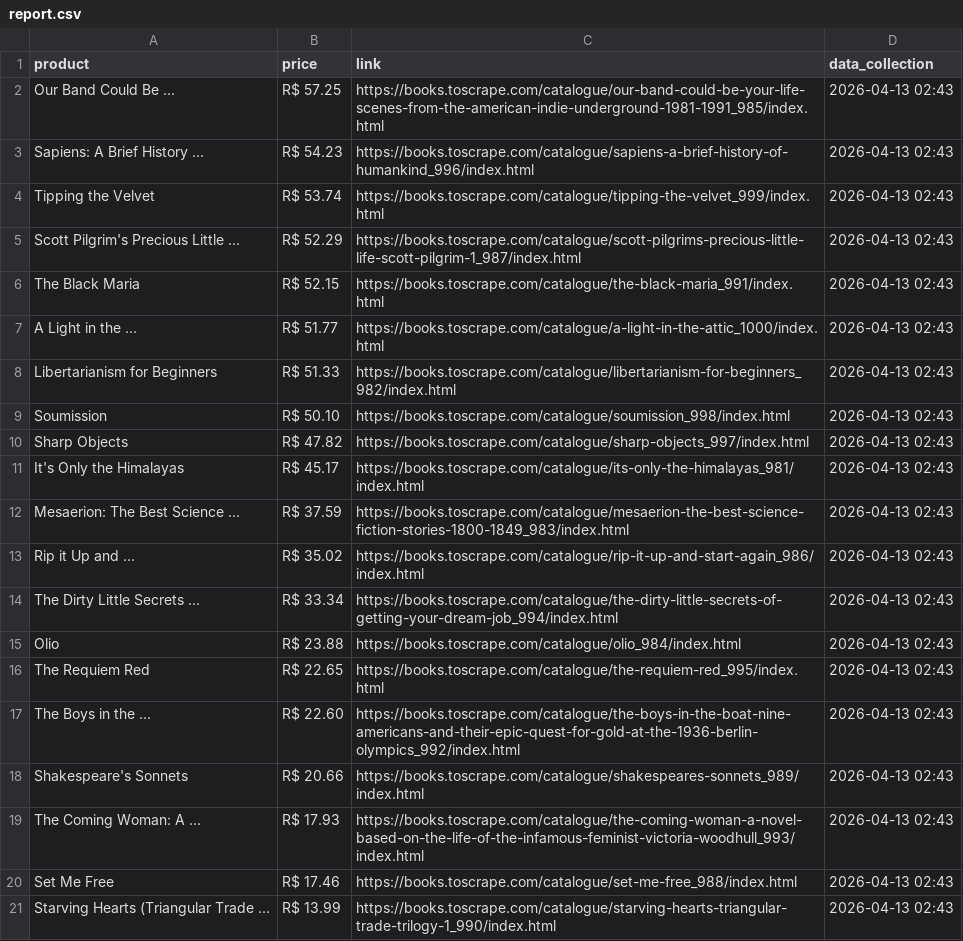
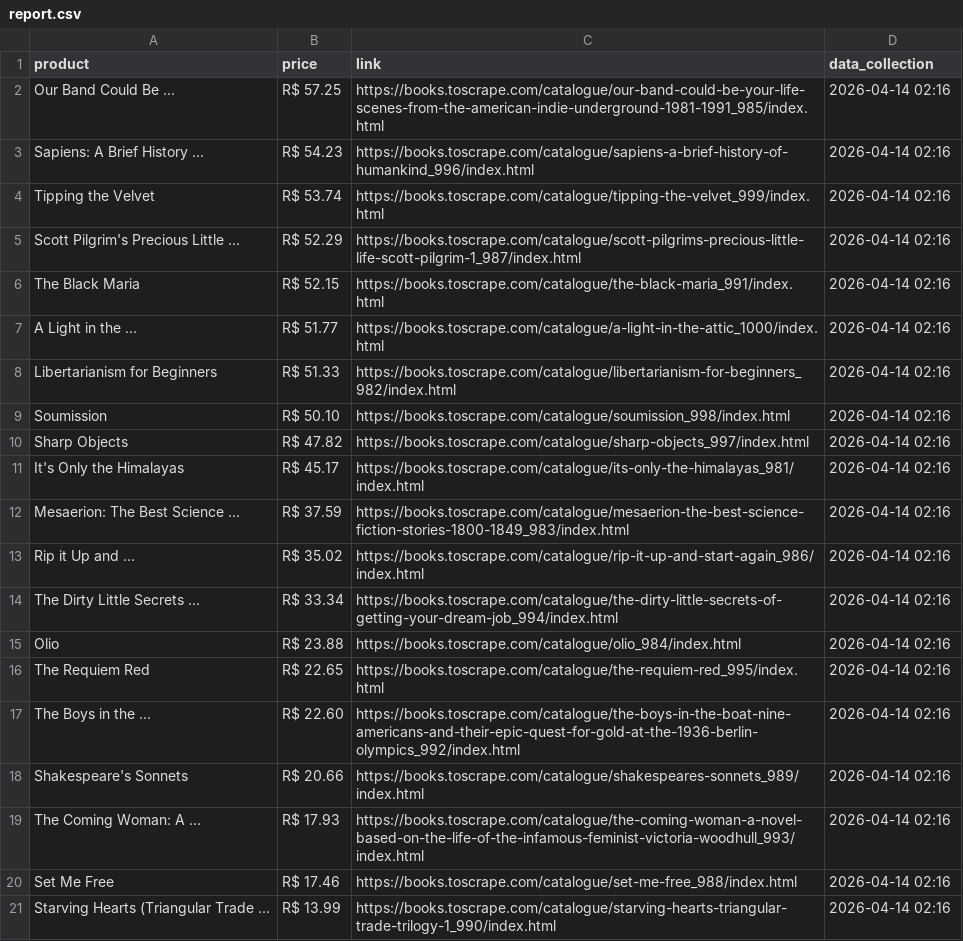
Before and after one commit to LuisGabrielGico/price-monitor, a CSV file: report.csv, drawn as a sheet.

```diff
--- a/report.csv
+++ b/report.csv
@@ -1,21 +1,21 @@
 product,price,link,data_collection
-Our Band Could Be ...,R$ 57.25,https://books.toscrape.com/catalogue/our-band-could-be-your-life-scenes-from-the-american-indie-underground-1981-1991_985/index.html,2026-04-13 02:43
-Sapiens: A Brief History ...,R$ 54.23,https://books.toscrape.com/catalogue/sapiens-a-brief-history-of-humankind_996/index.html,2026-04-13 02:43
-Tipping the Velvet,R$ 53.74,https://books.toscrape.com/catalogue/tipping-the-velvet_999/index.html,2026-04-13 02:43
-Scott Pilgrim's Precious Little ...,R$ 52.29,https://books.toscrape.com/catalogue/scott-pilgrims-precious-little-life-scott-pilgrim-1_987/index.html,2026-04-13 02:43
-The Black Maria,R$ 52.15,https://books.toscrape.com/catalogue/the-black-maria_991/index.html,2026-04-13 02:43
-A Light in the ...,R$ 51.77,https://books.toscrape.com/catalogue/a-light-in-the-attic_1000/index.html,2026-04-13 02:43
-Libertarianism for Beginners,R$ 51.33,https://books.toscrape.com/catalogue/libertarianism-for-beginners_982/index.html,2026-04-13 02:43
-Soumission,R$ 50.10,https://books.toscrape.com/catalogue/soumission_998/index.html,2026-04-13 02:43
-Sharp Objects,R$ 47.82,https://books.toscrape.com/catalogue/sharp-objects_997/index.html,2026-04-13 02:43
-It's Only the Himalayas,R$ 45.17,https://books.toscrape.com/catalogue/its-only-the-himalayas_981/index.html,2026-04-13 02:43
-Mesaerion: The Best Science ...,R$ 37.59,https://books.toscrape.com/catalogue/mesaerion-the-best-science-fiction-stories-1800-1849_983/index.html,2026-04-13 02:43
-Rip it Up and ...,R$ 35.02,https://books.toscrape.com/catalogue/rip-it-up-and-start-again_986/index.html,2026-04-13 02:43
-The Dirty Little Secrets ...,R$ 33.34,https://books.toscrape.com/catalogue/the-dirty-little-secrets-of-getting-your-dream-job_994/index.html,2026-04-13 02:43
-Olio,R$ 23.88,https://books.toscrape.com/catalogue/olio_984/index.html,2026-04-13 02:43
-The Requiem Red,R$ 22.65,https://books.toscrape.com/catalogue/the-requiem-red_995/index.html,2026-04-13 02:43
-The Boys in the ...,R$ 22.60,https://books.toscrape.com/catalogue/the-boys-in-the-boat-nine-americans-and-their-epic-quest-for-gold-at-the-1936-berlin-olympics_992/index.html,2026-04-13 02:43
-Shakespeare's Sonnets,R$ 20.66,https://books.toscrape.com/catalogue/shakespeares-sonnets_989/index.html,2026-04-13 02:43
-The Coming Woman: A ...,R$ 17.93,https://books.toscrape.com/catalogue/the-coming-woman-a-novel-based-on-the-life-of-the-infamous-feminist-victoria-woodhull_993/index.html,2026-04-13 02:43
-Set Me Free,R$ 17.46,https://books.toscrape.com/catalogue/set-me-free_988/index.html,2026-04-13 02:43
-Starving Hearts (Triangular Trade ...,R$ 13.99,https://books.toscrape.com/catalogue/starving-hearts-triangular-trade-trilogy-1_990/index.html,2026-04-13 02:43
+Our Band Could Be ...,R$ 57.25,https://books.toscrape.com/catalogue/our-band-could-be-your-life-scenes-from-the-american-indie-underground-1981-1991_985/index.html,2026-04-14 02:16
+Sapiens: A Brief History ...,R$ 54.23,https://books.toscrape.com/catalogue/sapiens-a-brief-history-of-humankind_996/index.html,2026-04-14 02:16
+Tipping the Velvet,R$ 53.74,https://books.toscrape.com/catalogue/tipping-the-velvet_999/index.html,2026-04-14 02:16
+Scott Pilgrim's Precious Little ...,R$ 52.29,https://books.toscrape.com/catalogue/scott-pilgrims-precious-little-life-scott-pilgrim-1_987/index.html,2026-04-14 02:16
+The Black Maria,R$ 52.15,https://books.toscrape.com/catalogue/the-black-maria_991/index.html,2026-04-14 02:16
+A Light in the ...,R$ 51.77,https://books.toscrape.com/catalogue/a-light-in-the-attic_1000/index.html,2026-04-14 02:16
+Libertarianism for Beginners,R$ 51.33,https://books.toscrape.com/catalogue/libertarianism-for-beginners_982/index.html,2026-04-14 02:16
+Soumission,R$ 50.10,https://books.toscrape.com/catalogue/soumission_998/index.html,2026-04-14 02:16
+Sharp Objects,R$ 47.82,https://books.toscrape.com/catalogue/sharp-objects_997/index.html,2026-04-14 02:16
+It's Only the Himalayas,R$ 45.17,https://books.toscrape.com/catalogue/its-only-the-himalayas_981/index.html,2026-04-14 02:16
+Mesaerion: The Best Science ...,R$ 37.59,https://books.toscrape.com/catalogue/mesaerion-the-best-science-fiction-stories-1800-1849_983/index.html,2026-04-14 02:16
+Rip it Up and ...,R$ 35.02,https://books.toscrape.com/catalogue/rip-it-up-and-start-again_986/index.html,2026-04-14 02:16
+The Dirty Little Secrets ...,R$ 33.34,https://books.toscrape.com/catalogue/the-dirty-little-secrets-of-getting-your-dream-job_994/index.html,2026-04-14 02:16
+Olio,R$ 23.88,https://books.toscrape.com/catalogue/olio_984/index.html,2026-04-14 02:16
+The Requiem Red,R$ 22.65,https://books.toscrape.com/catalogue/the-requiem-red_995/index.html,2026-04-14 02:16
+The Boys in the ...,R$ 22.60,https://books.toscrape.com/catalogue/the-boys-in-the-boat-nine-americans-and-their-epic-quest-for-gold-at-the-1936-berlin-olympics_992/index.html,2026-04-14 02:16
+Shakespeare's Sonnets,R$ 20.66,https://books.toscrape.com/catalogue/shakespeares-sonnets_989/index.html,2026-04-14 02:16
+The Coming Woman: A ...,R$ 17.93,https://books.toscrape.com/catalogue/the-coming-woman-a-novel-based-on-the-life-of-the-infamous-feminist-victoria-woodhull_993/index.html,2026-04-14 02:16
+Set Me Free,R$ 17.46,https://books.toscrape.com/catalogue/set-me-free_988/index.html,2026-04-14 02:16
+Starving Hearts (Triangular Trade ...,R$ 13.99,https://books.toscrape.com/catalogue/starving-hearts-triangular-trade-trilogy-1_990/index.html,2026-04-14 02:16
```
Also changed, not shown: 1 other file.
